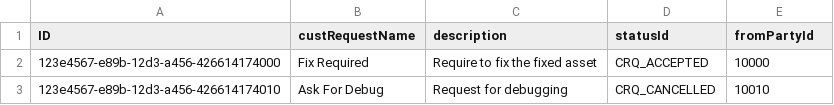
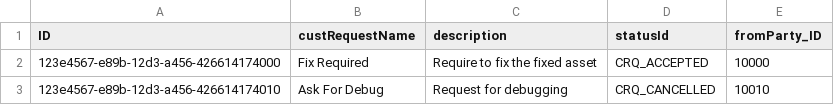
Before and after one commit to wjtong/cds-bfdemo, a CSV file: db/data/my.bookshop-CustRequest.csv, drawn as a sheet.

Commit message:
use managed association, auto value help

```diff
--- a/db/data/my.bookshop-CustRequest.csv
+++ b/db/data/my.bookshop-CustRequest.csv
@@ -1,2 +1,2 @@
-ID;custRequestName;description;statusId;fromPartyId
+ID;custRequestName;description;statusId;fromParty_ID
 123e4567-e89b-12d3-a456-426614174000;Fix Required;Require to fix the fixed asset;CRQ_ACCEPTED;10000
```
Also changed, not shown: 7 other files.
